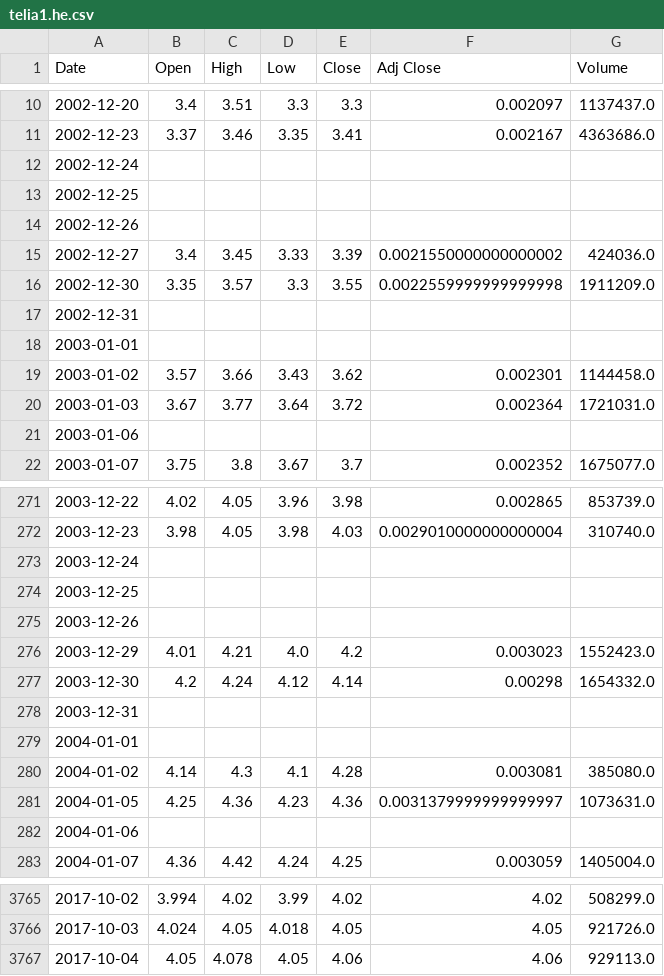
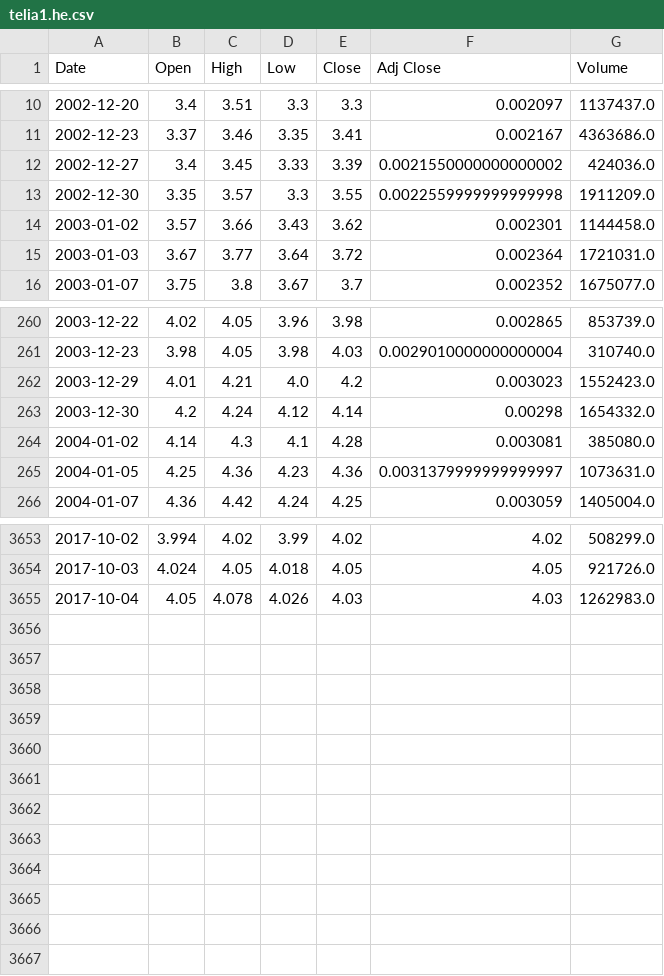
Before and after one commit to LuckyHacker/tensorflow-scripts, a CSV file: models/tensorflow_tests/data/telia1.he.csv, drawn as a sheet; only a part is shown, gaps mark what is left out; the diff covers the shown part only.

```diff
--- a/models/tensorflow_tests/data/telia1.he.csv
+++ b/models/tensorflow_tests/data/telia1.he.csv
@@ -11,12 +11,6 @@ Date,Open,High,Low,Close,Adj Close,Volume
 2002-12-23,3.37,3.46,3.35,3.41,0.002167,4363686.0
-2002-12-24,,,,,,
-2002-12-25,,,,,,
-2002-12-26,,,,,,
 2002-12-27,3.4,3.45,3.33,3.39,0.0021550000000000002,424036.0
 2002-12-30,3.35,3.57,3.3,3.55,0.0022559999999999998,1911209.0
-2002-12-31,,,,,,
-2003-01-01,,,,,,
 2003-01-02,3.57,3.66,3.43,3.62,0.002301,1144458.0
 2003-01-03,3.67,3.77,3.64,3.72,0.002364,1721031.0
-2003-01-06,,,,,,
 2003-01-07,3.75,3.8,3.67,3.7,0.002352,1675077.0
@@ -272,12 +261,6 @@ Date,Open,High,Low,Close,Adj Close,Volume
 2003-12-23,3.98,4.05,3.98,4.03,0.0029010000000000004,310740.0
-2003-12-24,,,,,,
-2003-12-25,,,,,,
-2003-12-26,,,,,,
 2003-12-29,4.01,4.21,4.0,4.2,0.003023,1552423.0
 2003-12-30,4.2,4.24,4.12,4.14,0.00298,1654332.0
-2003-12-31,,,,,,
-2004-01-01,,,,,,
 2004-01-02,4.14,4.3,4.1,4.28,0.003081,385080.0
 2004-01-05,4.25,4.36,4.23,4.36,0.0031379999999999997,1073631.0
-2004-01-06,,,,,,
 2004-01-07,4.36,4.42,4.24,4.25,0.003059,1405004.0
@@ -3766,2 +3654,2 @@ Date,Open,High,Low,Close,Adj Close,Volume
 2017-10-03,4.024,4.05,4.018,4.05,4.05,921726.0
-2017-10-04,4.05,4.078,4.05,4.06,4.06,929113.0
+2017-10-04,4.05,4.078,4.026,4.03,4.03,1262983.0
```
Also changed, not shown: 100 removed rows elsewhere in this file, 25 other files.
